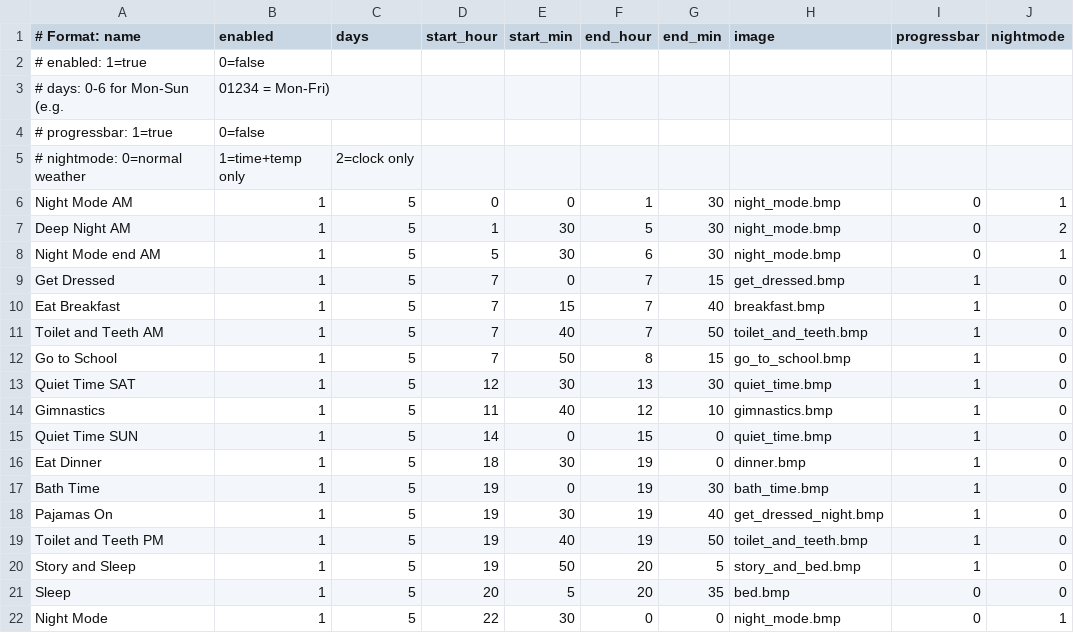
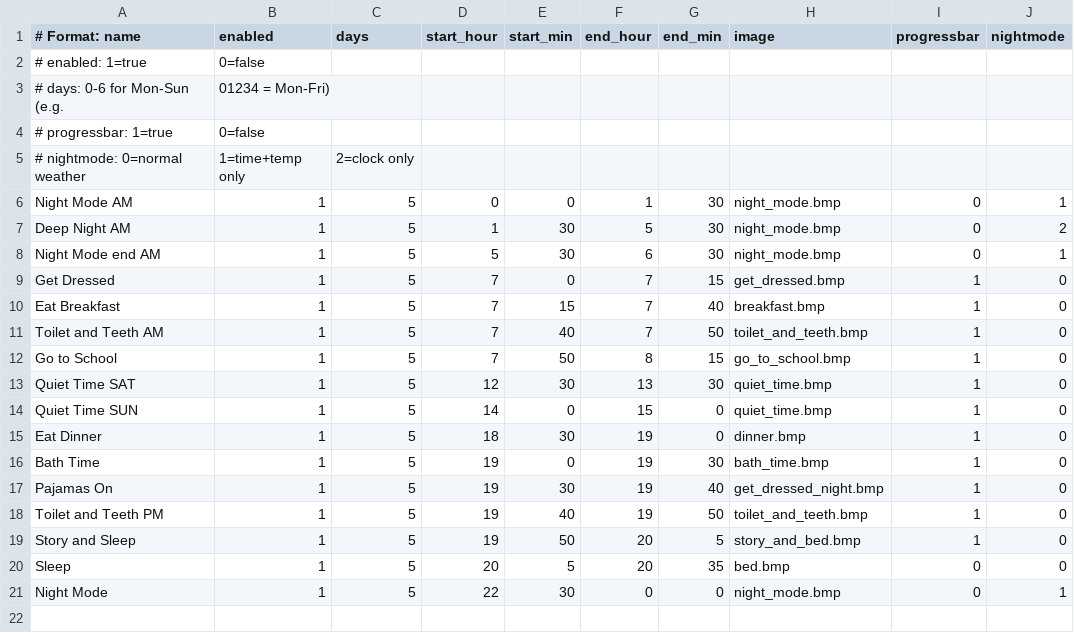
Before and after one commit to dcelayeta/pantallita-events, a CSV file: schedules/2025-12-27.csv, drawn as a sheet; the diff names each change by its address in the sheet, - before the commit and + after, or states it on an @@ line.

Commit message:
Update schedules/2025-12-27.csv

```diff
--- a/schedules/2025-12-27.csv
+++ b/schedules/2025-12-27.csv
-row 14: Gimnastics | 1 | 5 | 11 | 40 | 12 | 10 | gimnastics.bmp | 1 | 0
```
